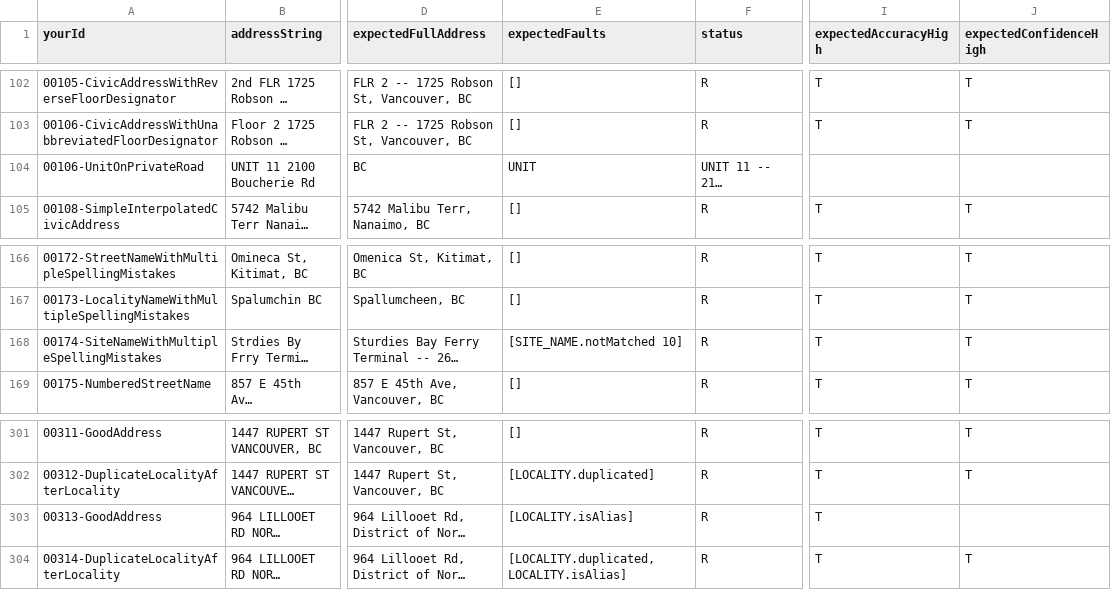
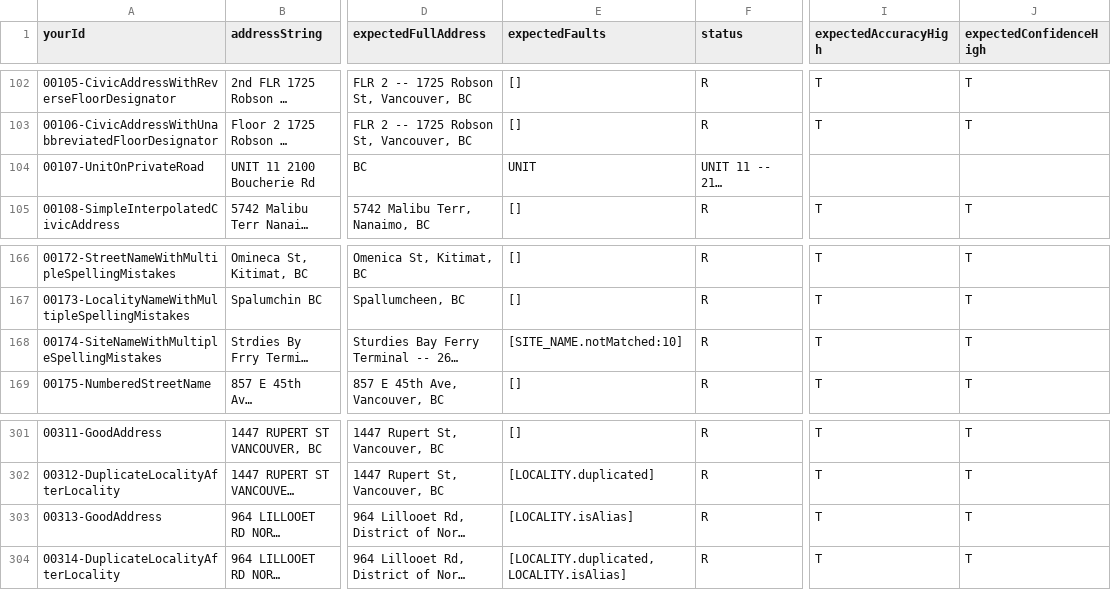
Before and after one commit to bcgov/ols-geocoder, a CSV file: atp_addresses.csv, drawn as a sheet; only a part is shown, gaps mark what is left out; long unchanged cells end in …; the diff names each change by its address in the sheet, - before the commit and + after, or states it on an @@ line.

Commit message:
Update atp_addresses.csv

```diff
--- a/atp_addresses.csv
+++ b/atp_addresses.csv
-A104 (yourId): 00106-UnitOnPrivateRoad
+A104 (yourId): 00107-UnitOnPrivateRoad
-E168 (expectedFaults): [SITE_NAME.notMatched 10]
+E168 (expectedFaults): [SITE_NAME.notMatched:10]
-J303 (expectedConfidenceHigh): (empty)
+J303 (expectedConfidenceHigh): T
```
